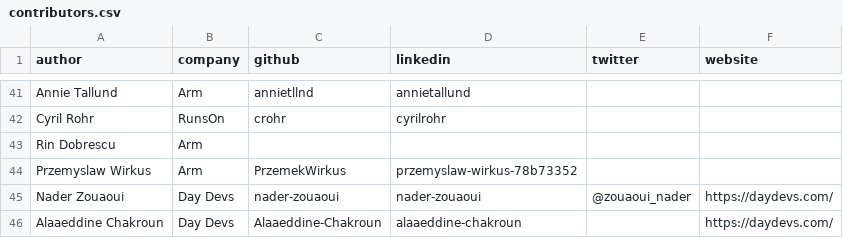
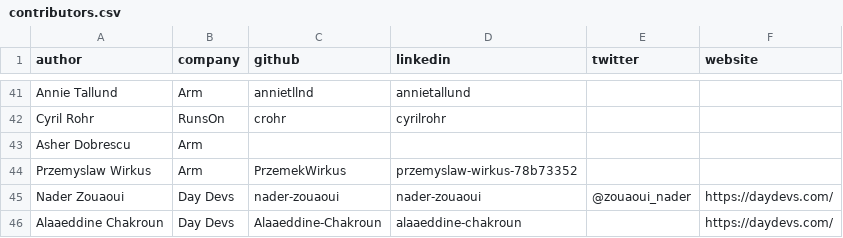
Before and after one commit to geremyCohen/arm-learning-paths, a CSV file: assets/contributors.csv, drawn as a sheet; only a part is shown, gaps mark what is left out.

```diff
--- a/assets/contributors.csv
+++ b/assets/contributors.csv
@@ -42,3 +42,3 @@ Annie Tallund,Arm,annietllnd,annietallund,,
 Cyril Rohr,RunsOn,crohr,cyrilrohr,,
-Rin Dobrescu,Arm,,,,
+Asher Dobrescu,Arm,,,,
 Przemyslaw Wirkus,Arm,PrzemekWirkus,przemyslaw-wirkus-78b73352,,
```
Also changed, not shown: 2 other files.
